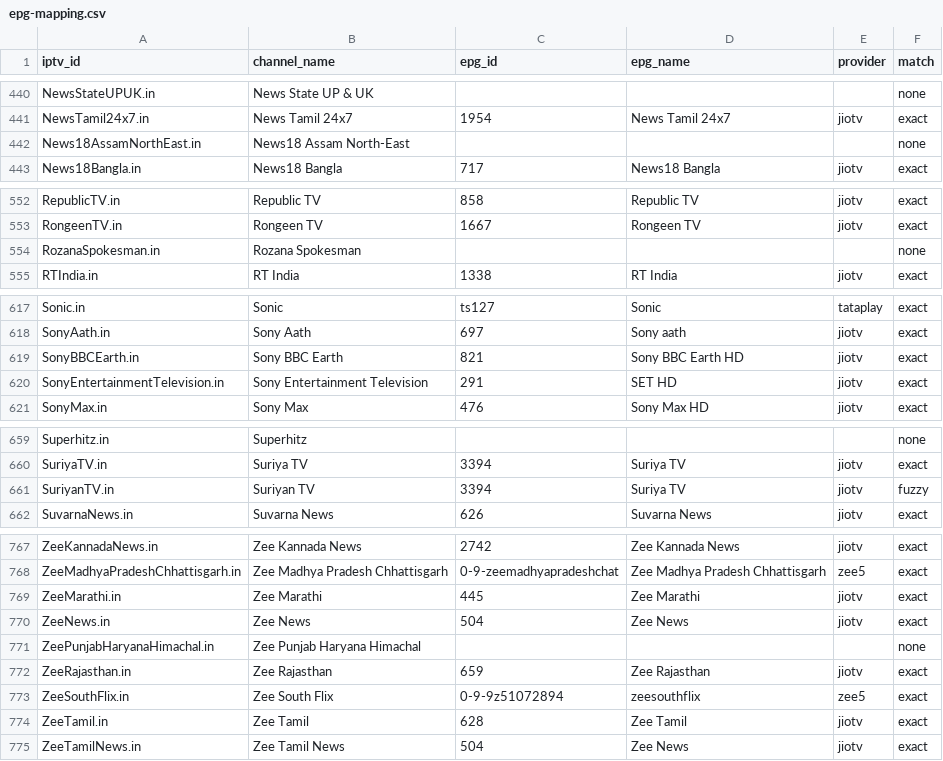
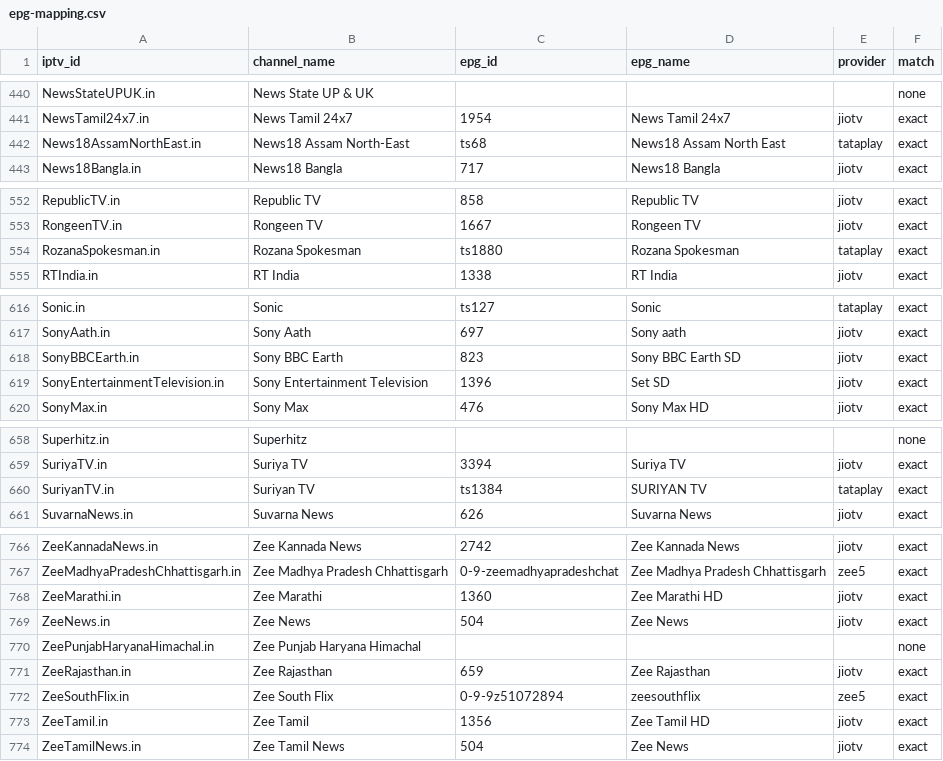
Before and after one commit to soniharish2018/in-iptv, a CSV file: playlists/epg-mapping.csv, drawn as a sheet; only a part is shown, gaps mark what is left out; the diff covers the shown part only.

```diff
--- a/playlists/epg-mapping.csv
+++ b/playlists/epg-mapping.csv
@@ -441,3 +441,3 @@ NewsStateUPUK.in,News State UP & UK,,,,none
 NewsTamil24x7.in,News Tamil 24x7,1954,News Tamil 24x7,jiotv,exact
-News18AssamNorthEast.in,News18 Assam North-East,,,,none
+News18AssamNorthEast.in,News18 Assam North-East,ts68,News18 Assam North East,tataplay,exact
 News18Bangla.in,News18 Bangla,717,News18 Bangla,jiotv,exact
@@ -553,3 +553,3 @@ RepublicTV.in,Republic TV,858,Republic TV,jiotv,exact
 RongeenTV.in,Rongeen TV,1667,Rongeen TV,jiotv,exact
-RozanaSpokesman.in,Rozana Spokesman,,,,none
+RozanaSpokesman.in,Rozana Spokesman,ts1880,Rozana Spokesman,tataplay,exact
 RTIndia.in,RT India,1338,RT India,jiotv,exact
@@ -618,4 +617,4 @@ Sonic.in,Sonic,ts127,Sonic,tataplay,exact
 SonyAath.in,Sony Aath,697,Sony aath,jiotv,exact
-SonyBBCEarth.in,Sony BBC Earth,821,Sony BBC Earth HD,jiotv,exact
-SonyEntertainmentTelevision.in,Sony Entertainment Television,291,SET HD,jiotv,exact
+SonyBBCEarth.in,Sony BBC Earth,823,Sony BBC Earth SD,jiotv,exact
+SonyEntertainmentTelevision.in,Sony Entertainment Television,1396,Set SD,jiotv,exact
 SonyMax.in,Sony Max,476,Sony Max HD,jiotv,exact
@@ -660,3 +659,3 @@ Superhitz.in,Superhitz,,,,none
 SuriyaTV.in,Suriya TV,3394,Suriya TV,jiotv,exact
-SuriyanTV.in,Suriyan TV,3394,Suriya TV,jiotv,fuzzy
+SuriyanTV.in,Suriyan TV,ts1384,SURIYAN TV,tataplay,exact
 SuvarnaNews.in,Suvarna News,626,Suvarna News,jiotv,exact
@@ -768,3 +767,3 @@ ZeeKannadaNews.in,Zee Kannada News,2742,Zee Kannada News,jiotv,exact
 ZeeMadhyaPradeshChhattisgarh.in,Zee Madhya Pradesh Chhattisgarh,0-9-zeemadhyapradeshchat,Zee Madhya Pradesh Chhattisgarh,zee5,exact
-ZeeMarathi.in,Zee Marathi,445,Zee Marathi,jiotv,exact
+ZeeMarathi.in,Zee Marathi,1360,Zee Marathi HD,jiotv,exact
 ZeeNews.in,Zee News,504,Zee News,jiotv,exact
@@ -773,3 +772,3 @@ ZeeRajasthan.in,Zee Rajasthan,659,Zee Rajasthan,jiotv,exact
 ZeeSouthFlix.in,Zee South Flix,0-9-9z51072894,zeesouthflix,zee5,exact
-ZeeTamil.in,Zee Tamil,628,Zee Tamil,jiotv,exact
+ZeeTamil.in,Zee Tamil,1356,Zee Tamil HD,jiotv,exact
 ZeeTamilNews.in,Zee Tamil News,504,Zee News,jiotv,exact
```
Also changed, not shown: 1 removed row and 65 edited cells elsewhere in this file, 18 other files.
